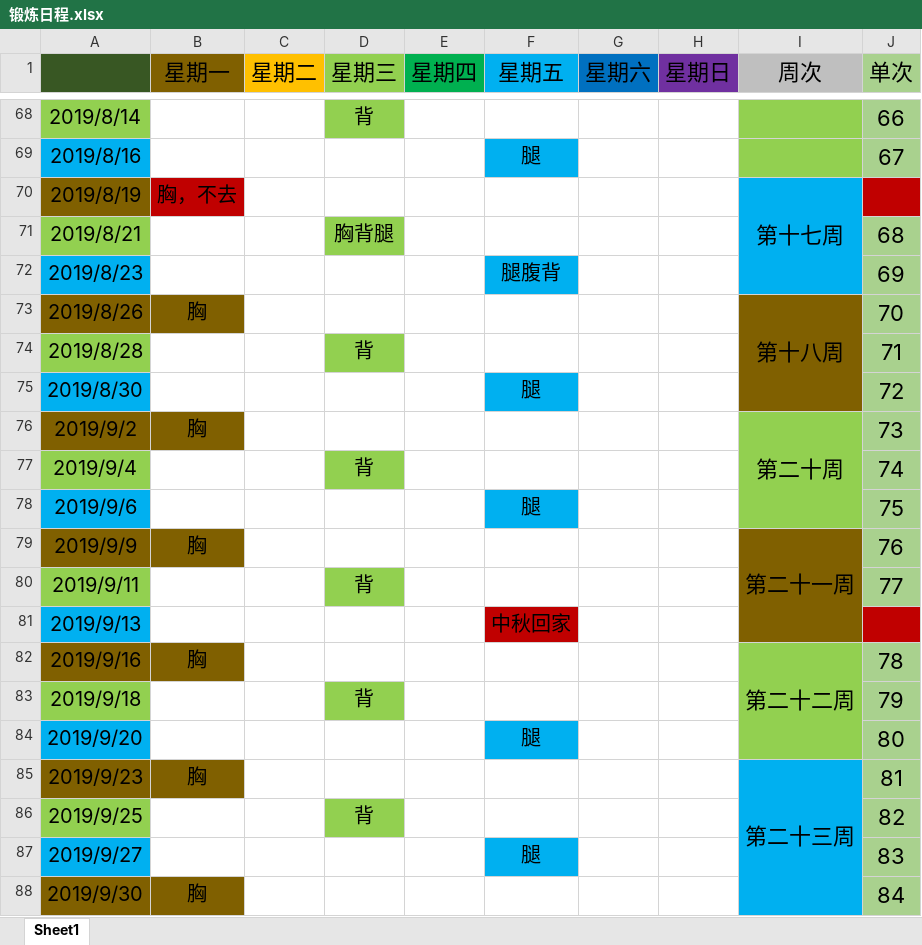
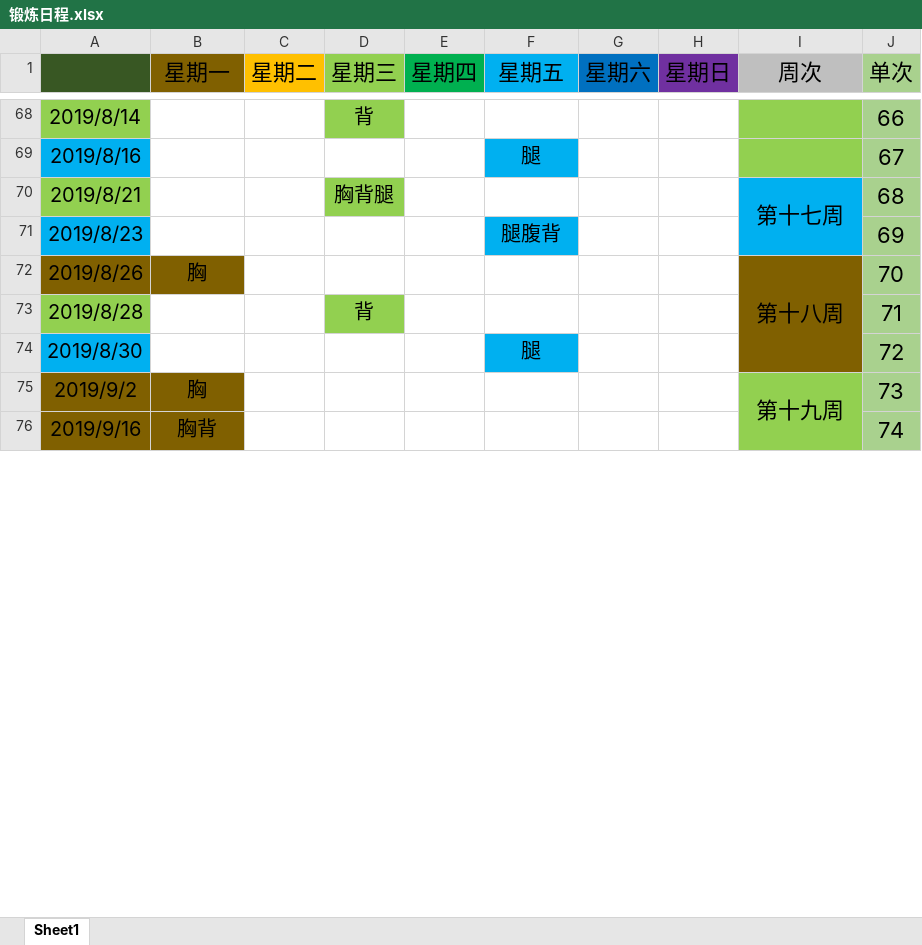
Before and after one commit to SkyLB2016/Learning, an Excel workbook: 锻炼日程.xlsx, sheet Sheet1, drawn as a sheet; only a part is shown, gaps mark what is left out; values as stored, in another font and other column widths than the file's, no borders; removed rows and columns are numbered as before the commit, all else as after; the diff covers the shown part only; the diff names each change by its address in the sheet, - before the commit and + after, or states it on an @@ line.

```diff
--- a/锻炼日程.xlsx (sheet Sheet1)
+++ b/锻炼日程.xlsx (sheet Sheet1)
-row 70: 2019/8/19 | 胸，不去 |  |  |  |  |  |  | 第十七周
-I70 (周次): (empty)
+I70 (周次): 第十七周
+I70:I71 merged
-I75 (周次): 第二十周
+I75 (周次): 第十九周
-I76:I78 merged
+I75:I76 merged
-row 77: 2019/9/4 |  |  | 背 |  |  |  |  |  | 74
-row 78: 2019/9/6 |  |  |  |  | 腿 |  |  |  | 75
-row 79: 2019/9/9 | 胸 |  |  |  |  |  |  | 第二十一周 | 76
-row 80: 2019/9/11 |  |  | 背 |  |  |  |  |  | 77
-row 81: 2019/9/13 |  |  |  |  | 中秋回家
-B76 (星期一): 胸
+B76 (星期一): 胸背
-I76 (周次): 第二十二周
+I76 (周次): (empty)
-I82:I84 merged
-J76 (单次): 78
+J76 (单次): 74
-row 83: 2019/9/18 |  |  | 背 |  |  |  |  |  | 79
-row 84: 2019/9/20 |  |  |  |  | 腿 |  |  |  | 80
-row 85: 2019/9/23 | 胸 |  |  |  |  |  |  | 第二十三周 | 81
-row 86: 2019/9/25 |  |  | 背 |  |  |  |  |  | 82
-row 87: 2019/9/27 |  |  |  |  | 腿 |  |  |  | 83
-row 88: 2019/9/30 | 胸 |  |  |  |  |  |  |  | 84
```
Also changed, not shown: 367 added rows, 24 removed rows, 1 edited cell and cell formats elsewhere in this sheet, 日常计划.xlsx, 14 other files.
